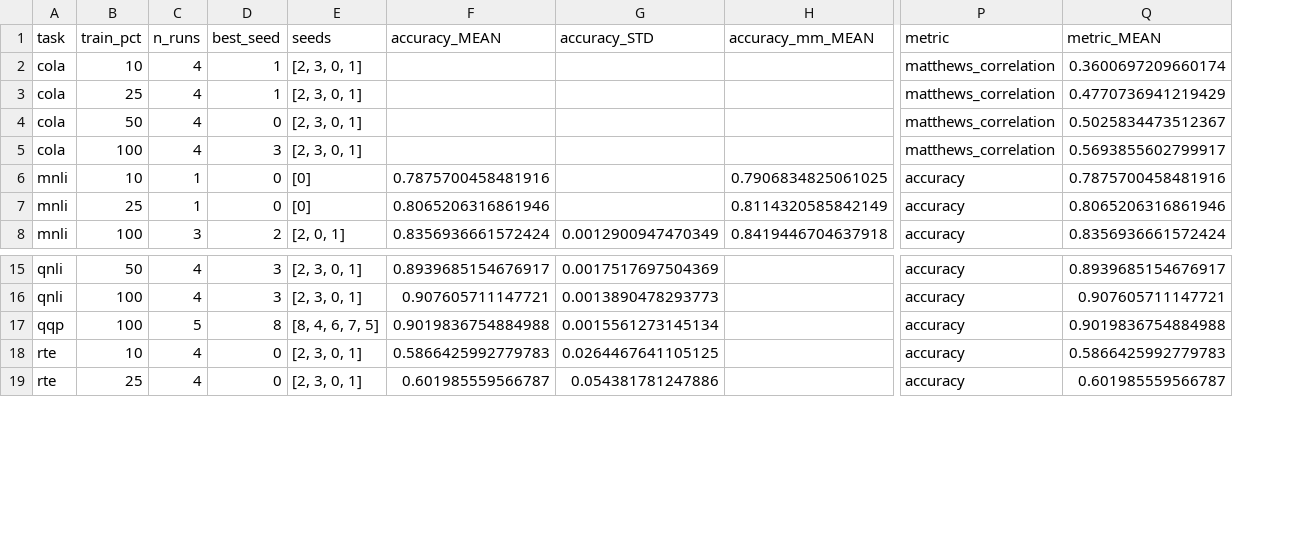
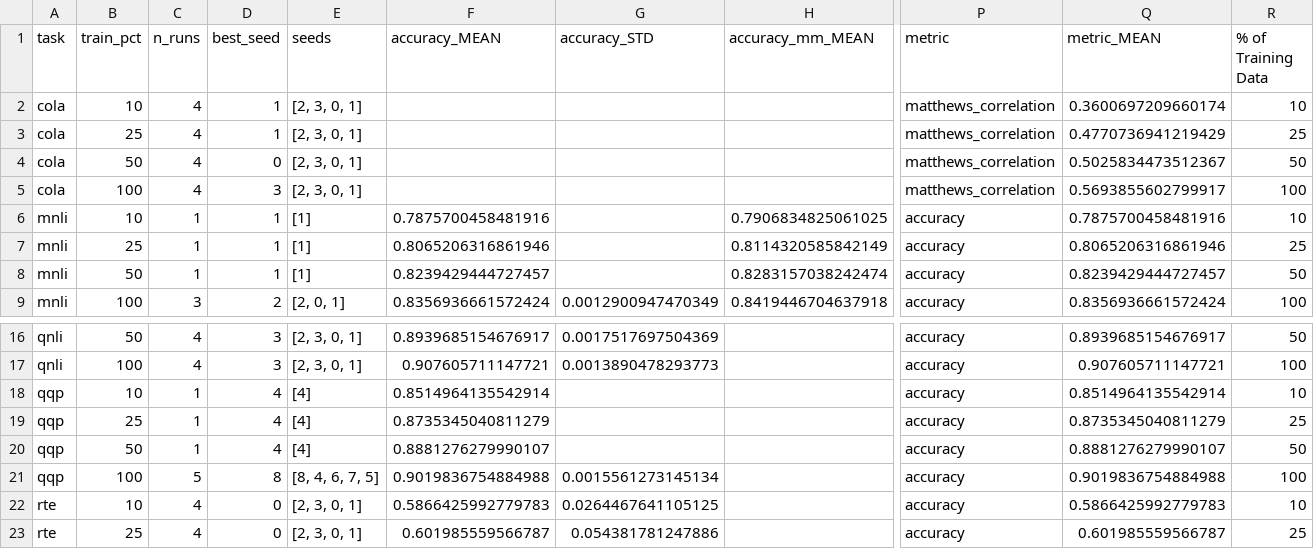
Before and after one commit to markus583/congater-fusion, a CSV file: adapter-reproduction/glue/results/ST-A_proc.csv, drawn as a sheet; only a part is shown, gaps mark what is left out; rows hold the shown columns only; the diff names each change by its address in the sheet, - before the commit and + after, or states it on an @@ line.

```diff
--- a/adapter-reproduction/glue/results/ST-A_proc.csv
+++ b/adapter-reproduction/glue/results/ST-A_proc.csv
+column R (% of Training Data), rows 2-7: 10 | 25 | 50 | 100 | 10 | 25; row 9: 100; rows 16-17: 50 | 100; rows 21-23: 100 | 10 | 25
-D6:D7 (best_seed): 0
+D6:D7 (best_seed): 1
-E6:E7 (seeds): [0]
+E6:E7 (seeds): [1]
+row 8: mnli | 50 | 1 | 1 | [1] | 0.8239429444727457 |  | 0.8283157038242474 | accuracy | 0.8239429444727457 | 50
+row 18: qqp | 10 | 1 | 4 | [4] | 0.8514964135542914 |  |  | accuracy | 0.8514964135542914 | 10
+row 19: qqp | 25 | 1 | 4 | [4] | 0.8735345040811279 |  |  | accuracy | 0.8735345040811279 | 25
+row 20: qqp | 50 | 1 | 4 | [4] | 0.8881276279990107 |  |  | accuracy | 0.8881276279990107 | 50
```
Also changed, not shown: adapter-reproduction/glue/results/FULL.csv, adapter-reproduction/glue/results/Full_proc.csv, 17 other files.
